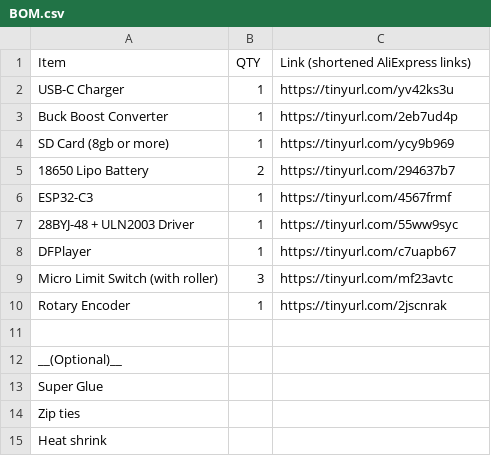
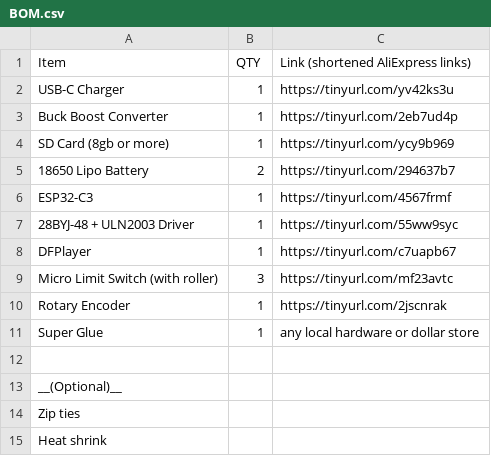
Before and after one commit to MrFunkeh/Lemon-clock, a CSV file: BOM.csv, drawn as a sheet.

Commit message:
Add Super Glue to BOM with sourcing info

```diff
--- a/BOM.csv
+++ b/BOM.csv
@@ -10,5 +10,5 @@ Micro Limit Switch (with roller), 3, https://tinyurl.com/mf23avtc
 Rotary Encoder, 1, https://tinyurl.com/2jscnrak
+Super Glue, 1, any local hardware or dollar store
 ,,
 __(Optional)__,,
-Super Glue,,
 Zip ties,,
```
